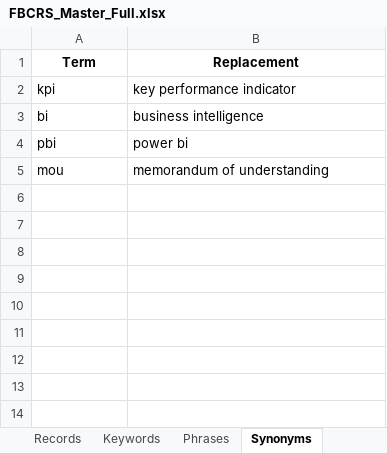
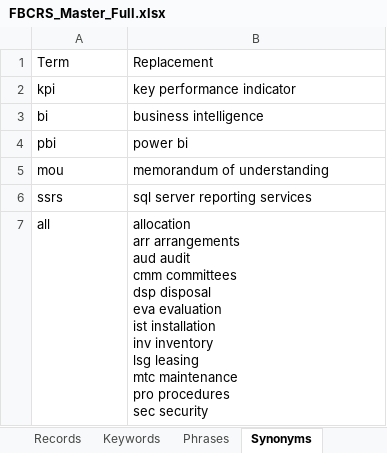
Before and after one commit to Business-Intelligence-Unit/File-Analysis-and-Organization-Tools, an Excel workbook: FBCRS_Master_Full.xlsx, sheet Synonyms, drawn as a sheet; only a part is shown; values as stored, in another font and other column widths than the file's, no borders; ↵ is a line break in a cell; the diff covers the shown part only; the diff names each change by its address in the sheet, - before the commit and + after, or states it on an @@ line.

```diff
--- a/FBCRS_Master_Full.xlsx (sheet Synonyms)
+++ b/FBCRS_Master_Full.xlsx (sheet Synonyms)
@@ A1:B1 bold: on → off, alignment: center → left @@
+row 6: ssrs | sql server reporting services
+row 7: all | allocation ↵ arr arrangements ↵ aud audit ↵ cmm committees ↵ dsp disposal ↵ eva evaluation ↵ ist installation ↵ inv inventory ↵ lsg leasing ↵ mtc maintenance ↵ pro procedures ↵ sec security
```
Also changed, not shown: 7 added rows elsewhere in this sheet, sheet Keywords, sheet Phrases, sheet Records.
